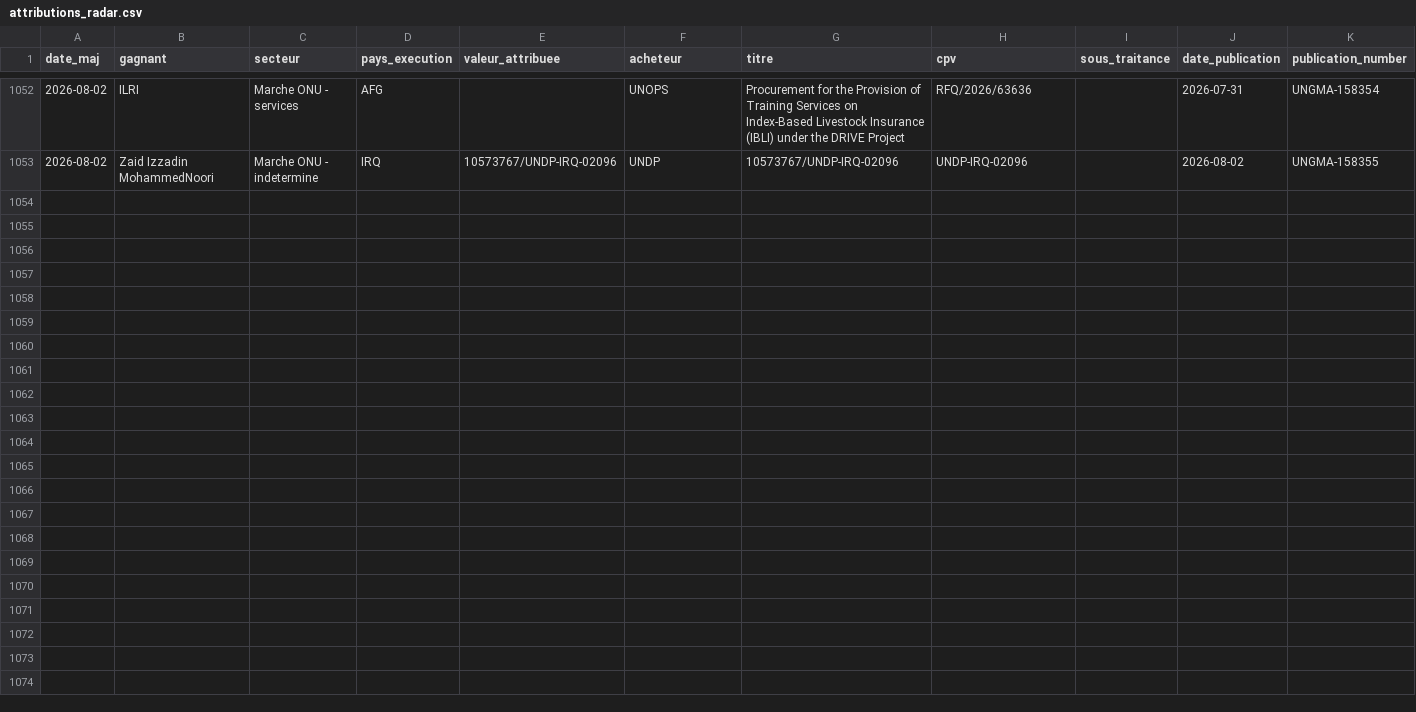
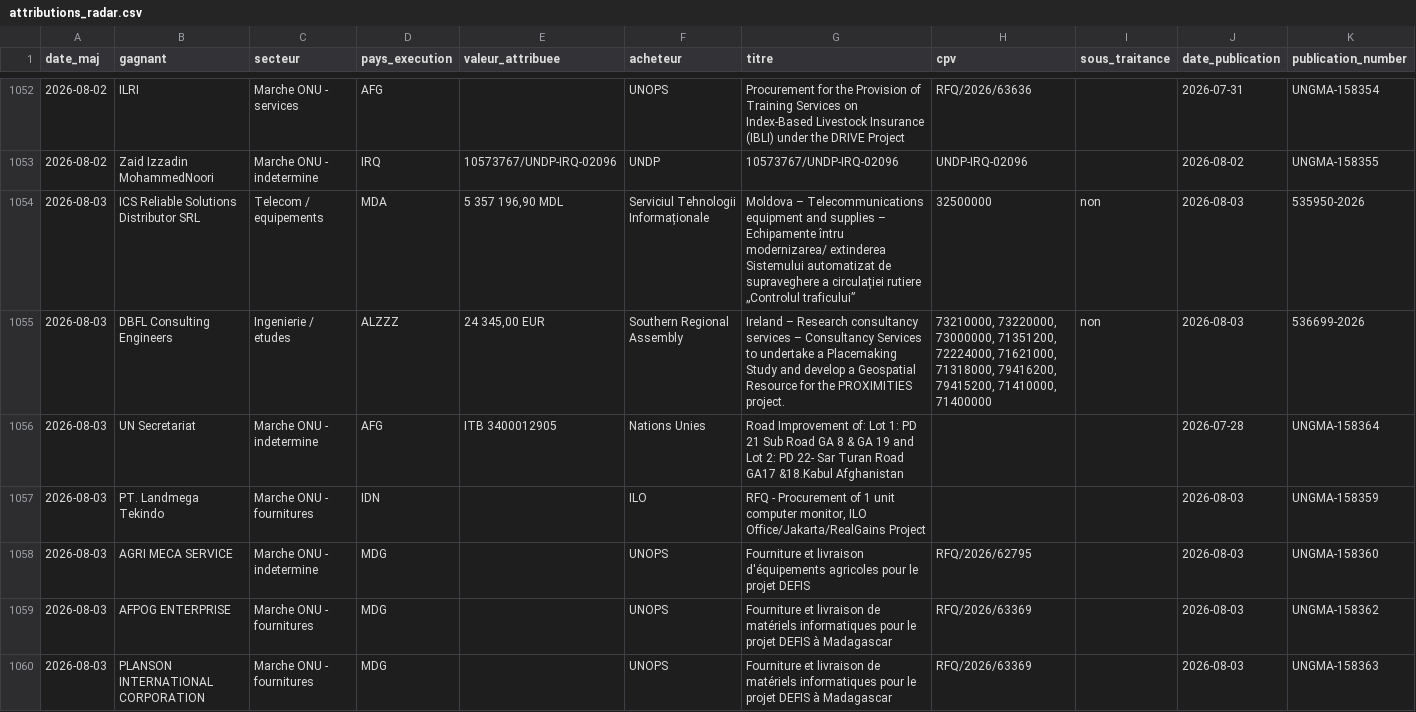
Before and after one commit to mayeulpeltier-pixel/radar-amarante, a CSV file: backups/attributions_radar.csv, drawn as a sheet; only a part is shown, gaps mark what is left out; rows hold the shown columns only; the diff names each change by its address in the sheet, - before the commit and + after, or states it on an @@ line.

```diff
--- a/backups/attributions_radar.csv
+++ b/backups/attributions_radar.csv
+row 1054: 2026-08-03 | ICS Reliable Solutions Distributor SRL | Telecom / equipements | MDA | 5 357 196,90 MDL | Serviciul Tehnologii Informaționale | Moldova – Telecommunications equipment and supplies – Echipamente întru modernizarea/ extinderea Sistemului automatizat de supraveghere a circulației rutiere „Controlul traficului” | 32500000 | non | 2026-08-03 | 535950-2026
+row 1055: 2026-08-03 | DBFL Consulting Engineers | Ingenierie / etudes | ALZZZ | 24 345,00 EUR | Southern Regional Assembly | Ireland – Research consultancy services – Consultancy Services to undertake a Placemaking Study and develop a Geospatial Resource for the PROXIMITIES project. | 73210000, 73220000, 73000000, 71351200, 72224000, 71621000, 71318000, 79416200, 79415200, 71410000, 71400000 | non | 2026-08-03 | 536699-2026
+row 1056: 2026-08-03 | UN Secretariat | Marche ONU - indetermine | AFG | ITB 3400012905 | Nations Unies | Road Improvement of: Lot 1: PD 21 Sub Road GA 8 & GA 19 and Lot 2: PD 22- Sar Turan Road GA17 &18.Kabul Afghanistan |  |  | 2026-07-28 | UNGMA-158364
+row 1057: 2026-08-03 | PT. Landmega Tekindo | Marche ONU - fournitures | IDN |  | ILO | RFQ - Procurement of 1 unit computer monitor, ILO Office/Jakarta/RealGains Project |  |  | 2026-08-03 | UNGMA-158359
+row 1058: 2026-08-03 | AGRI MECA SERVICE | Marche ONU - indetermine | MDG |  | UNOPS | Fourniture et livraison d'équipements agricoles pour le projet DEFIS | RFQ/2026/62795 |  | 2026-08-03 | UNGMA-158360
+row 1059: 2026-08-03 | AFPOG ENTERPRISE | Marche ONU - fournitures | MDG |  | UNOPS | Fourniture et livraison de matériels informatiques pour le projet DEFIS à Madagascar | RFQ/2026/63369 |  | 2026-08-03 | UNGMA-158362
+row 1060: 2026-08-03 | PLANSON INTERNATIONAL CORPORATION | Marche ONU - fournitures | MDG |  | UNOPS | Fourniture et livraison de matériels informatiques pour le projet DEFIS à Madagascar | RFQ/2026/63369 |  | 2026-08-03 | UNGMA-158363
```
Also changed, not shown: backups/alertes_radar.csv, backups/attributions_analyse.csv, 5 other files.
